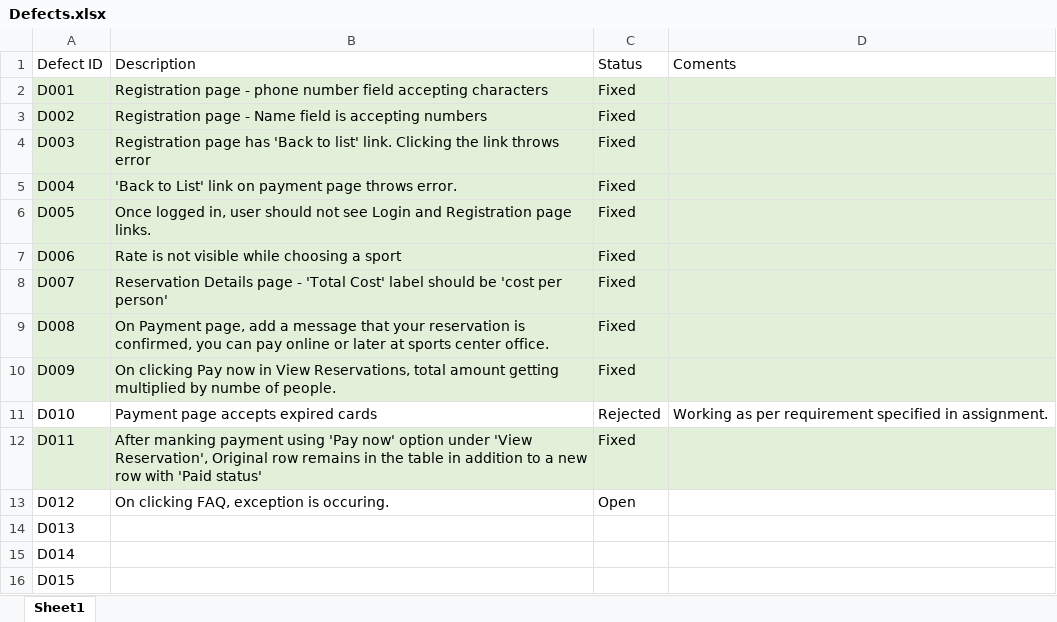
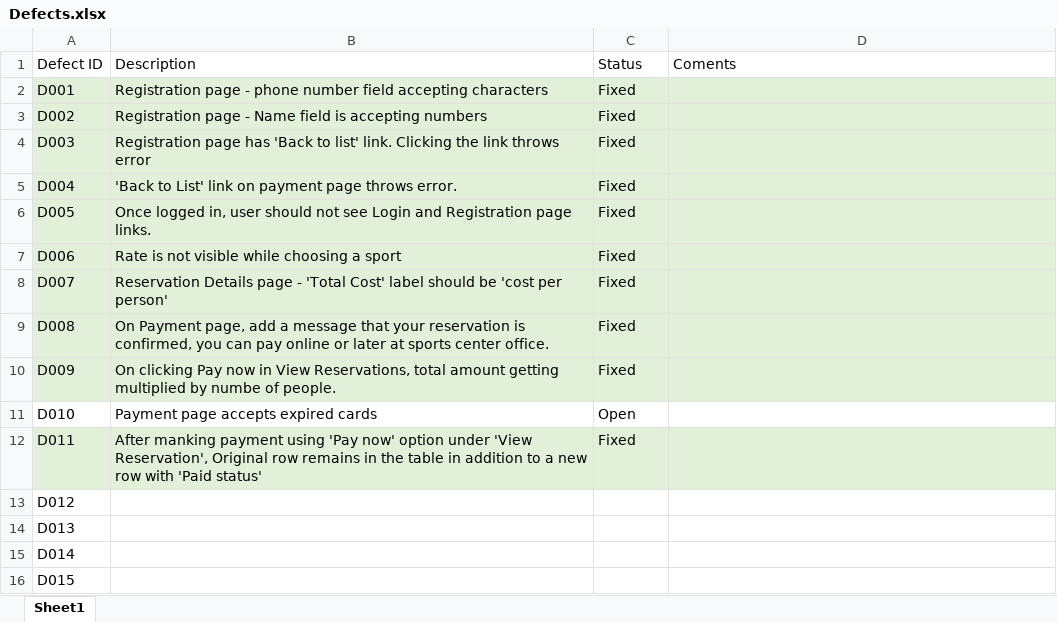
Before and after one commit to A00452672/SoftwareDevelopmentProject, an Excel workbook: Defects.xlsx, sheet Sheet1, drawn as a sheet; values as stored, in another font and other column widths than the file's, no borders; table styles not drawn; the diff names each change by its address in the sheet, - before the commit and + after, or states it on an @@ line.

```diff
--- a/Defects.xlsx (sheet Sheet1)
+++ b/Defects.xlsx (sheet Sheet1)
-C11: Rejected
+C11: Open
-D11: Working as per requirement specified in assignment.
+D11: (empty)
-B13: On clicking FAQ, exception is occuring.
+B13: (empty)
-C13: Open
+C13: (empty)
```
Also changed, not shown: 3 other files.
